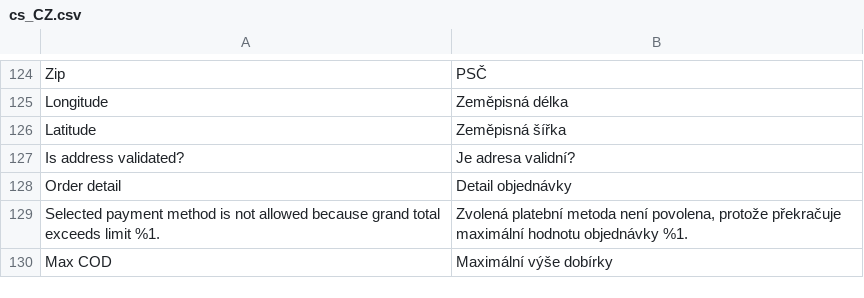
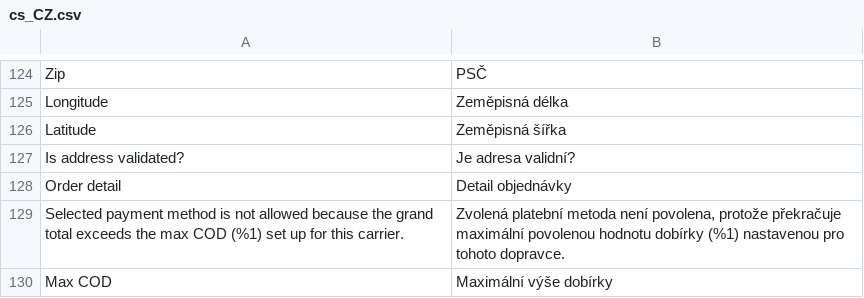
Before and after one commit to Zasilkovna/WooCommerce, a CSV file: Packetery/Checkout/i18n/cs_CZ.csv, drawn as a sheet; only a part is shown, gaps mark what is left out.

```diff
--- a/Packetery/Checkout/i18n/cs_CZ.csv
+++ b/Packetery/Checkout/i18n/cs_CZ.csv
@@ -128,3 +128,3 @@
 "Order detail","Detail objednávky"
-"Selected payment method is not allowed because grand total exceeds limit %1.","Zvolená platební metoda není povolena, protože překračuje maximální hodnotu objednávky %1."
+"Selected payment method is not allowed because the grand total exceeds the max COD (%1) set up for this carrier.","Zvolená platební metoda není povolena, protože překračuje maximální povolenou hodnotu dobírky (%1) nastavenou pro tohoto dopravce."
 "Max COD","Maximální výše dobírky"
```
Also changed, not shown: Packetery/Checkout/i18n/en_GB.csv, Packetery/Checkout/i18n/sk_SK.csv, 2 other files.
